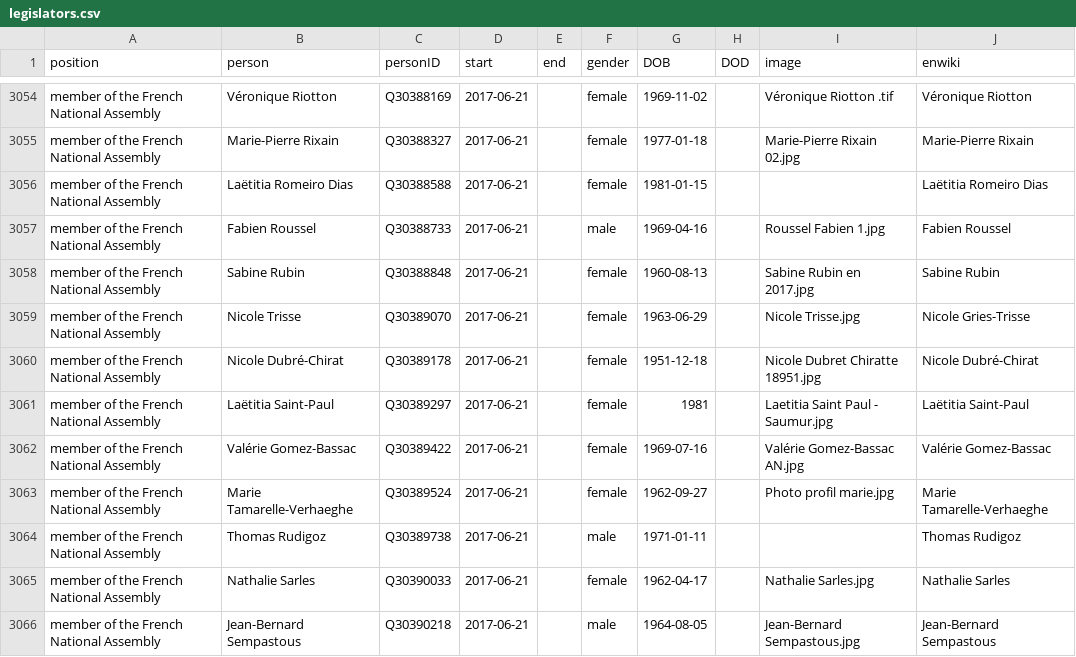
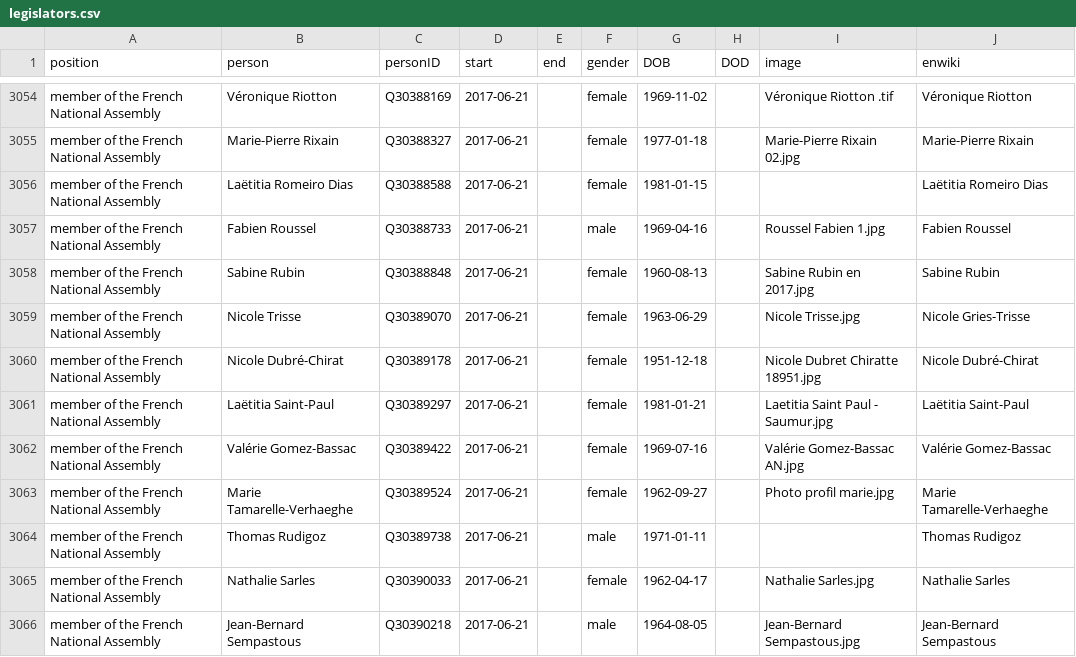
Before and after one commit to every-politician-scrapers/france-cabinet, a CSV file: html/legislators.csv, drawn as a sheet; only a part is shown, gaps mark what is left out.

```diff
--- a/html/legislators.csv
+++ b/html/legislators.csv
@@ -3060,3 +3060,3 @@ member of the French National Assembly,Nicole Trisse,Q30389070,2017-06-21,,femal
 member of the French National Assembly,Nicole Dubré-Chirat,Q30389178,2017-06-21,,female,1951-12-18,,Nicole Dubret Chiratte 18951.jpg,Nicole Dubré-Chirat
-member of the French National Assembly,Laëtitia Saint-Paul,Q30389297,2017-06-21,,female,1981,,Laetitia Saint Paul - Saumur.jpg,Laëtitia Saint-Paul
+member of the French National Assembly,Laëtitia Saint-Paul,Q30389297,2017-06-21,,female,1981-01-21,,Laetitia Saint Paul - Saumur.jpg,Laëtitia Saint-Paul
 member of the French National Assembly,Valérie Gomez-Bassac,Q30389422,2017-06-21,,female,1969-07-16,,Valérie Gomez-Bassac AN.jpg,Valérie Gomez-Bassac
```
Also changed, not shown: html/current.csv, html/holders21.csv, 2 other files.
